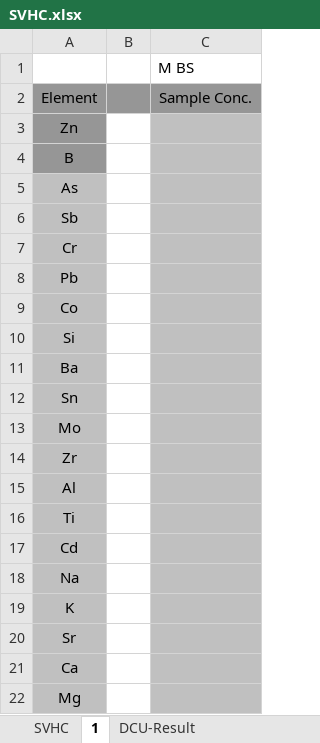
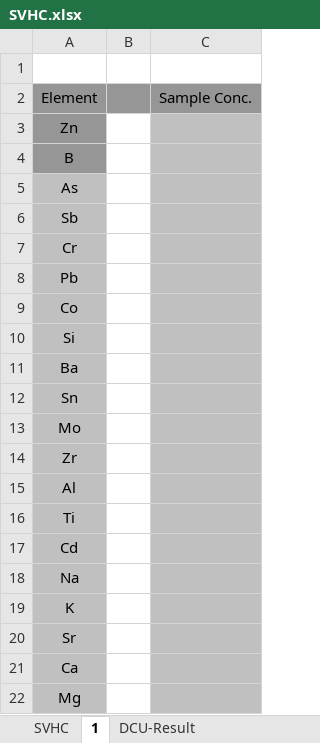
Before and after one commit to chen-huai/work, an Excel workbook: z/SVHC/SVHC.xlsx, sheet 1, drawn as a sheet; values as stored, in another font and other column widths than the file's, no borders; the diff names each change by its address in the sheet, - before the commit and + after, or states it on an @@ line.

```diff
--- a/z/SVHC/SVHC.xlsx (sheet 1)
+++ b/z/SVHC/SVHC.xlsx (sheet 1)
-C1: M BS
+C1: (empty)
```
Also changed, not shown: sheet DCU-Result, 4 other files.
